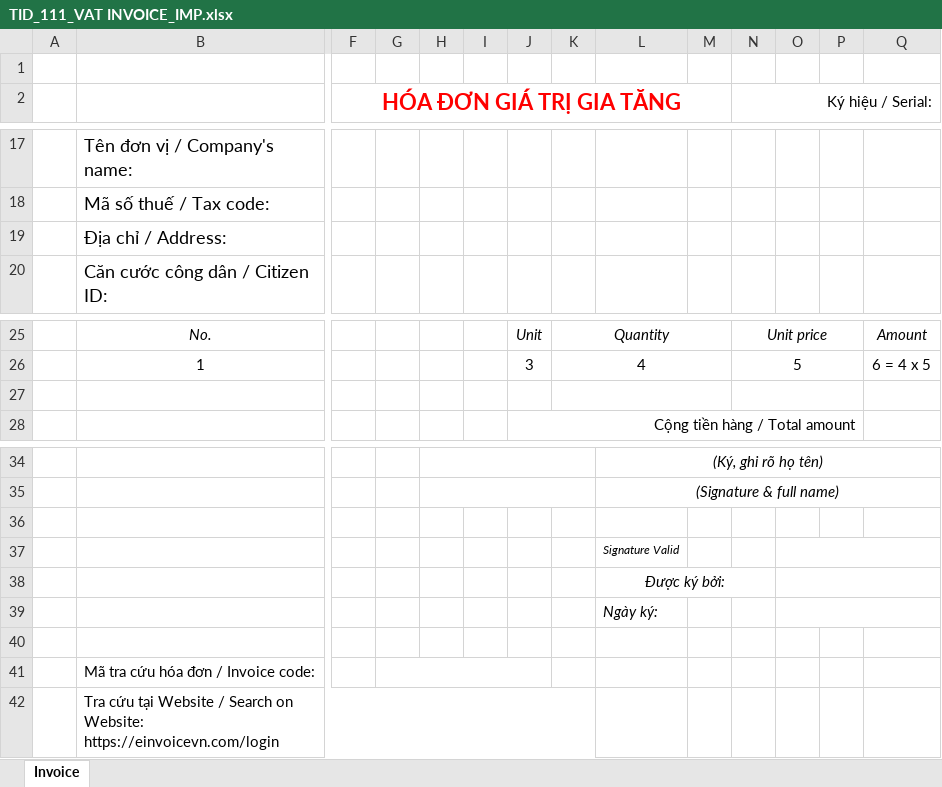
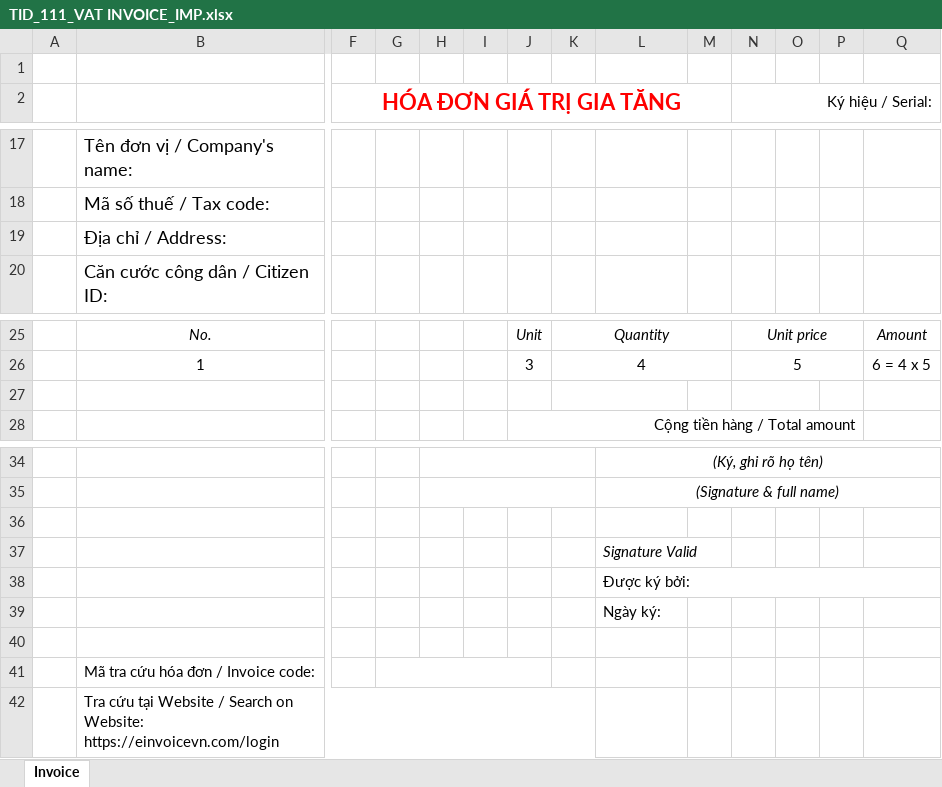
Before and after one commit to wetaxsetting/einvoicevn, an Excel workbook: resources/report/60/95/ex_imp/TID_111_VAT INVOICE_IMP.xlsx, sheet Invoice, drawn as a sheet; only a part is shown, gaps mark what is left out; values as stored, in another font and other column widths than the file's, no borders; the diff covers the shown part only; the diff names each change by its address in the sheet, - before the commit and + after, or states it on an @@ line.

```diff
--- a/resources/report/60/95/ex_imp/TID_111_VAT INVOICE_IMP.xlsx (sheet Invoice)
+++ b/resources/report/60/95/ex_imp/TID_111_VAT INVOICE_IMP.xlsx (sheet Invoice)
-K27:M27 merged
+K27:L27 merged
-N27:P27 merged
+N27:O27 merged
@@ L37 text size: larger @@
-O37:Q37 merged
-L38:L39 italic: on
+L38:L39 italic: off
-L38 alignment: center
+L38 alignment: left
-L38:N38 merged
+L38:Q38 merged
-O38:Q38 merged
-O39:Q39 merged
```
Also changed, not shown: merged cells elsewhere in this sheet, 23 other files.
